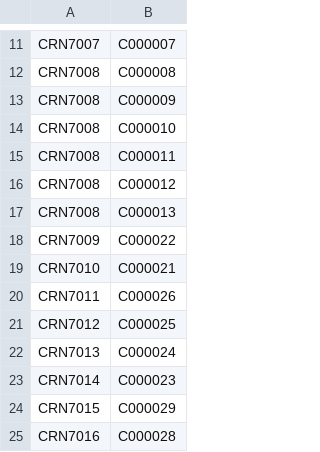
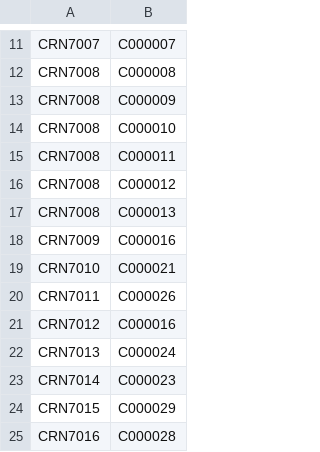
Before and after one commit to MiniProjectGrp/CrimeRecord, a CSV file: src/CSV_files/CrimeCommited.csv, drawn as a sheet; only a part is shown, gaps mark what is left out.

```diff
--- a/src/CSV_files/CrimeCommited.csv
+++ b/src/CSV_files/CrimeCommited.csv
@@ -17,6 +17,6 @@ CRN7008,C000012
 CRN7008,C000013
-CRN7009,C000022
+CRN7009,C000016
 CRN7010,C000021
 CRN7011,C000026
-CRN7012,C000025
+CRN7012,C000016
 CRN7013,C000024
```
Also changed, not shown: 8 other files.
